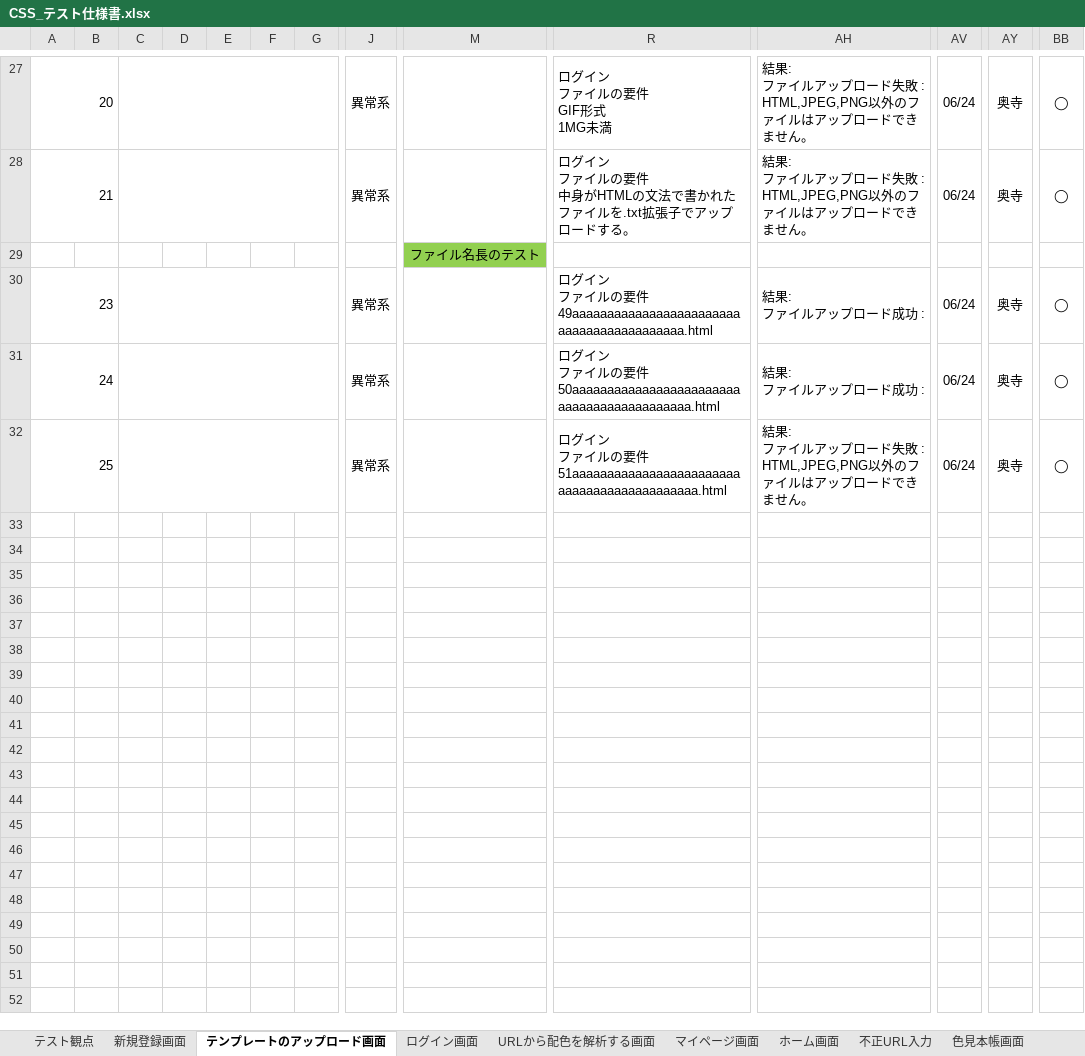
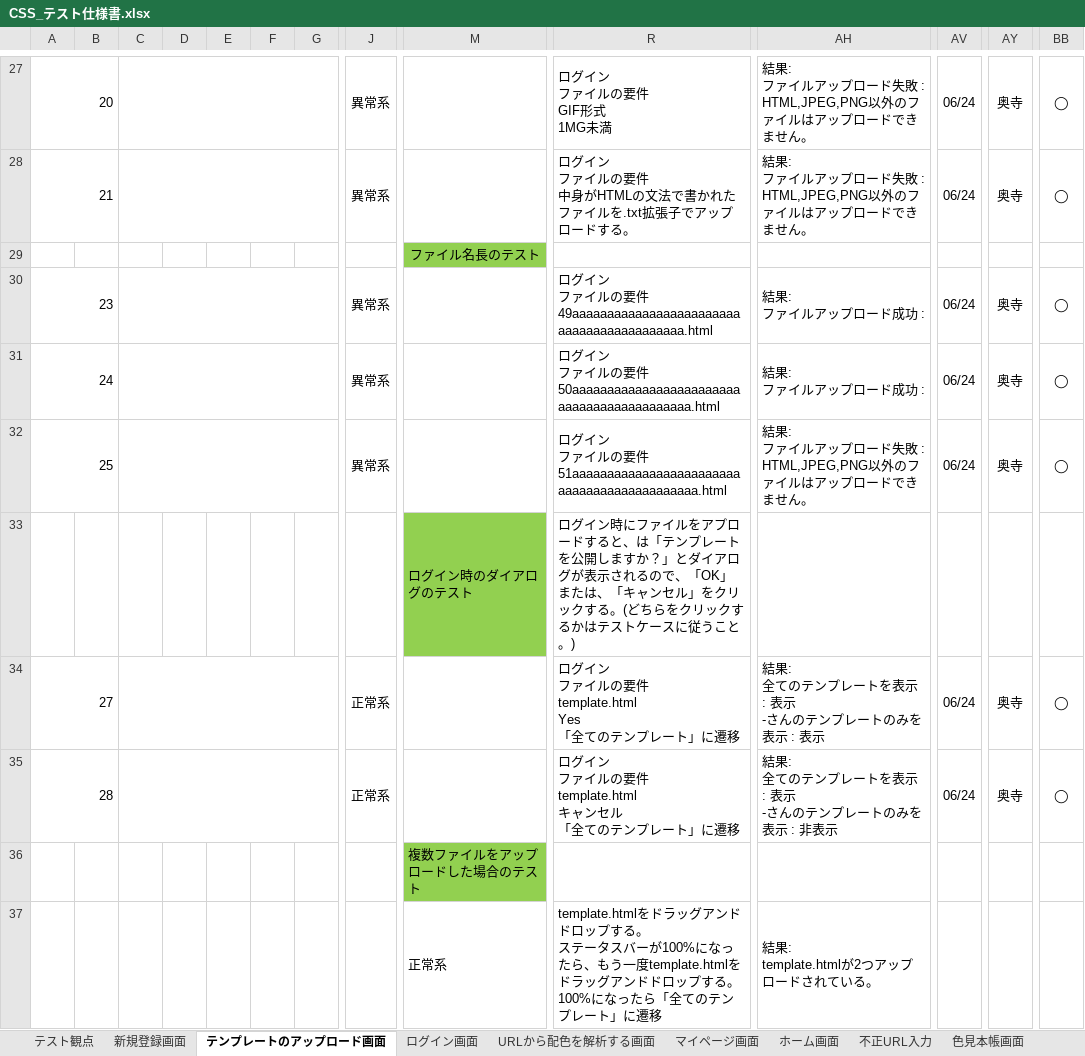
Before and after one commit to ColorSchemeSystem/CSS, an Excel workbook: CSS_テスト仕様書.xlsx, sheet テンプレートのアップロード画面, drawn as a sheet; only a part is shown, gaps mark what is left out; values as stored, in another font and other column widths than the file's, no borders; rows hold the shown columns only; ↵ is a line break in a cell; the diff covers the shown part only; the diff names each change by its address in the sheet, - before the commit and + after, or states it on an @@ line.

Commit message:
テストケースの修正

```diff
--- a/CSS_テスト仕様書.xlsx (sheet テンプレートのアップロード画面)
+++ b/CSS_テスト仕様書.xlsx (sheet テンプレートのアップロード画面)
+row 33:  |  |  |  |  |  |  |  | ログイン時のダイアログのテスト | ログイン時にファイルをアプロードすると、は「テンプレートを公開しますか？」とダイアログが表示されるので、「OK」または、「キャンセル」をクリックする。(どちらをクリックするかはテストケースに従うこと。)
+row 34: 27 |  |  |  |  |  |  | 正常系 |  | ログイン ↵ ファイルの要件 ↵ template.html ↵ Yes ↵ 「全てのテンプレート」に遷移 | 結果: ↵ 全てのテンプレートを表示 : 表示 ↵ -さんのテンプレートのみを表示 : 表示 | 06/24 | 奥寺 | ◯
+row 35: 28 |  |  |  |  |  |  | 正常系 |  | ログイン ↵ ファイルの要件 ↵ template.html ↵ キャンセル ↵ 「全てのテンプレート」に遷移 | 結果: ↵ 全てのテンプレートを表示 : 表示 ↵ -さんのテンプレートのみを表示 : 非表示 | 06/24 | 奥寺 | ◯
+row 36:  |  |  |  |  |  |  |  | 複数ファイルをアップロードした場合のテスト
+row 37:  |  |  |  |  |  |  |  | 正常系 | template.htmlをドラッグアンドドロップする。 ↵ ステータスバーが100%になったら、もう一度template.htmlをドラッグアンドドロップする。 ↵ 100%になったら「全てのテンプレート」に遷移 | 結果: ↵ template.htmlが2つアップロードされている。
```
Also changed, not shown: 4 added rows and 2 edited cells elsewhere in this sheet, sheet 新規登録画面, sheet URLから配色を解析する画面.
